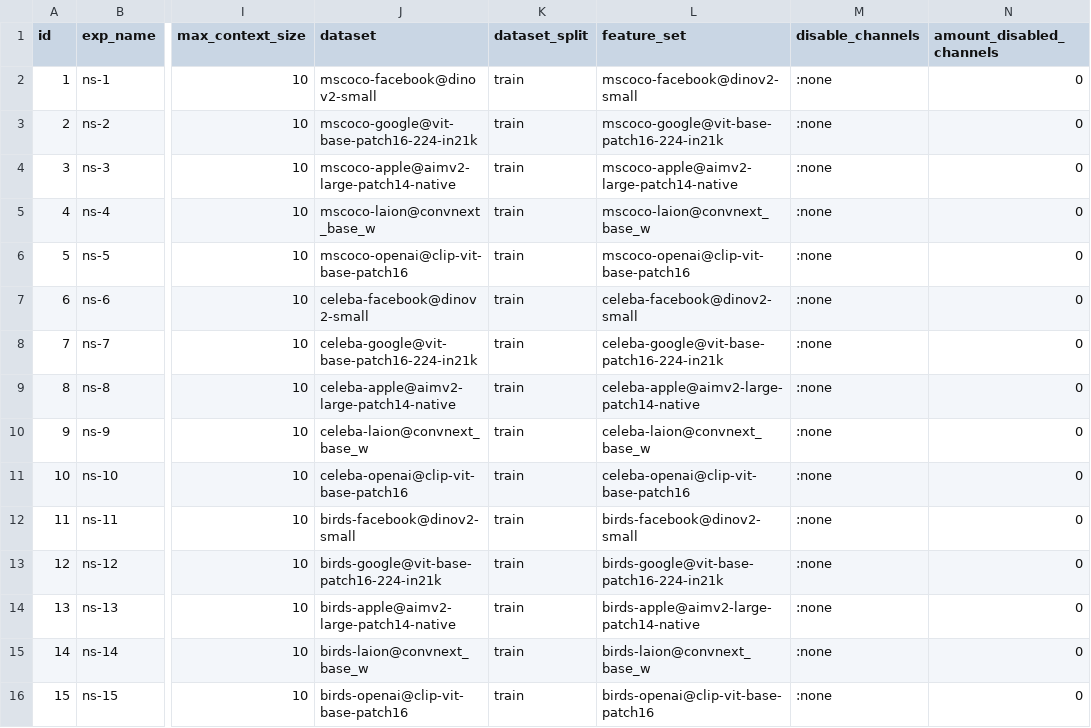
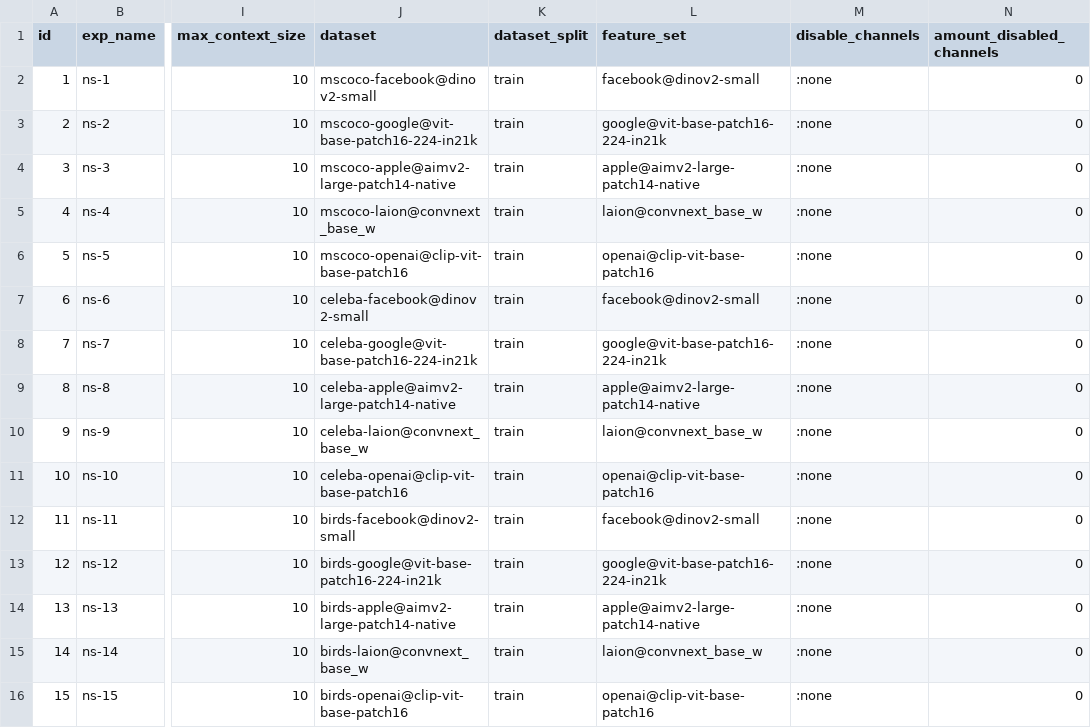
Before and after one commit to jotadwright/babel, a CSV file: experiments/concept-emergence2/batch/data-train/cle3-neural-simple.csv, drawn as a sheet; only a part is shown, gaps mark what is left out; the diff names each change by its address in the sheet, - before the commit and + after, or states it on an @@ line.

```diff
--- a/experiments/concept-emergence2/batch/data-train/cle3-neural-simple.csv
+++ b/experiments/concept-emergence2/batch/data-train/cle3-neural-simple.csv
-L2 (feature_set): mscoco-facebook@dinov2-small
+L2 (feature_set): facebook@dinov2-small
-L3 (feature_set): mscoco-google@vit-base-patch16-224-in21k
+L3 (feature_set): google@vit-base-patch16-224-in21k
-L4 (feature_set): mscoco-apple@aimv2-large-patch14-native
+L4 (feature_set): apple@aimv2-large-patch14-native
-L5 (feature_set): mscoco-laion@convnext_base_w
+L5 (feature_set): laion@convnext_base_w
-L6 (feature_set): mscoco-openai@clip-vit-base-patch16
+L6 (feature_set): openai@clip-vit-base-patch16
-L7 (feature_set): celeba-facebook@dinov2-small
+L7 (feature_set): facebook@dinov2-small
-L8 (feature_set): celeba-google@vit-base-patch16-224-in21k
+L8 (feature_set): google@vit-base-patch16-224-in21k
-L9 (feature_set): celeba-apple@aimv2-large-patch14-native
+L9 (feature_set): apple@aimv2-large-patch14-native
-L10 (feature_set): celeba-laion@convnext_base_w
+L10 (feature_set): laion@convnext_base_w
-L11 (feature_set): celeba-openai@clip-vit-base-patch16
+L11 (feature_set): openai@clip-vit-base-patch16
-L12 (feature_set): birds-facebook@dinov2-small
+L12 (feature_set): facebook@dinov2-small
-L13 (feature_set): birds-google@vit-base-patch16-224-in21k
+L13 (feature_set): google@vit-base-patch16-224-in21k
-L14 (feature_set): birds-apple@aimv2-large-patch14-native
+L14 (feature_set): apple@aimv2-large-patch14-native
-L15 (feature_set): birds-laion@convnext_base_w
+L15 (feature_set): laion@convnext_base_w
-L16 (feature_set): birds-openai@clip-vit-base-patch16
+L16 (feature_set): openai@clip-vit-base-patch16
```
Also changed, not shown: experiments/concept-emergence2/batch/data-train/cle3-neural-mixed.csv.
